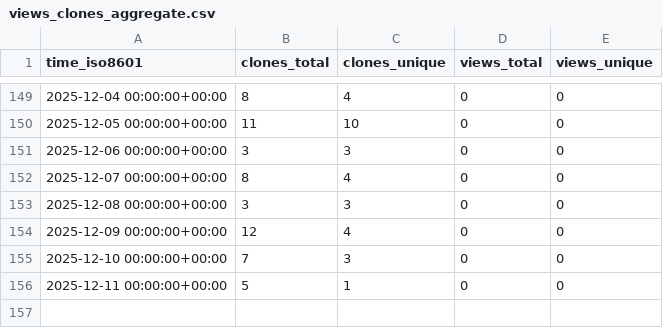
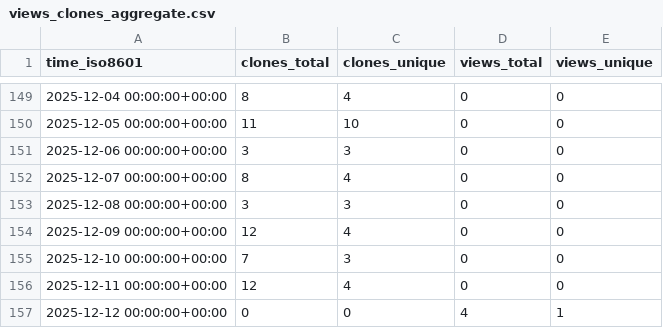
Before and after one commit to demichie/OpenPDAC-13, a CSV file: demichie/OpenPDAC-13/ghrs-data/views_clones_aggregate.csv, drawn as a sheet; only a part is shown, gaps mark what is left out.

```diff
--- a/demichie/OpenPDAC-13/ghrs-data/views_clones_aggregate.csv
+++ b/demichie/OpenPDAC-13/ghrs-data/views_clones_aggregate.csv
@@ -155,2 +155,3 @@ time_iso8601,clones_total,clones_unique,views_total,views_unique
 2025-12-10 00:00:00+00:00,7,3,0,0
-2025-12-11 00:00:00+00:00,5,1,0,0
+2025-12-11 00:00:00+00:00,12,4,0,0
+2025-12-12 00:00:00+00:00,0,0,4,1
```
Also changed, not shown: 1 other file.
